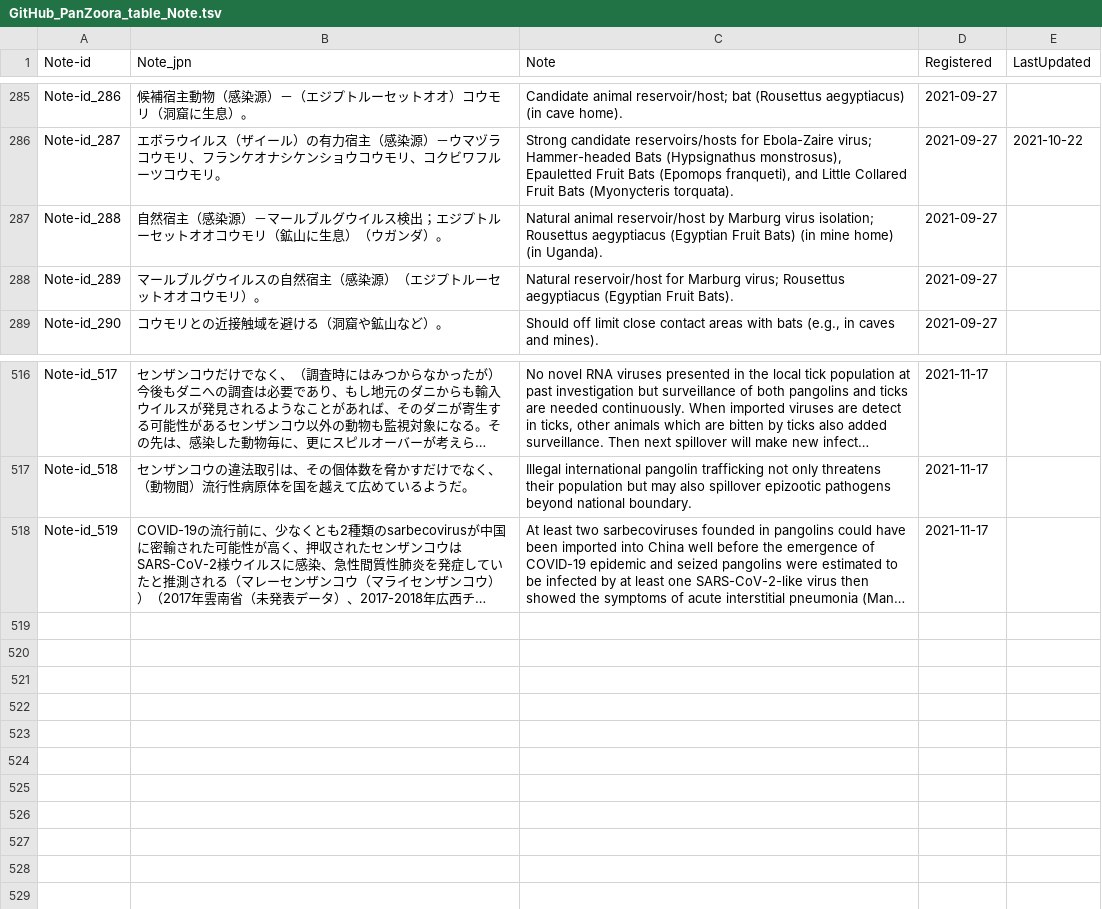
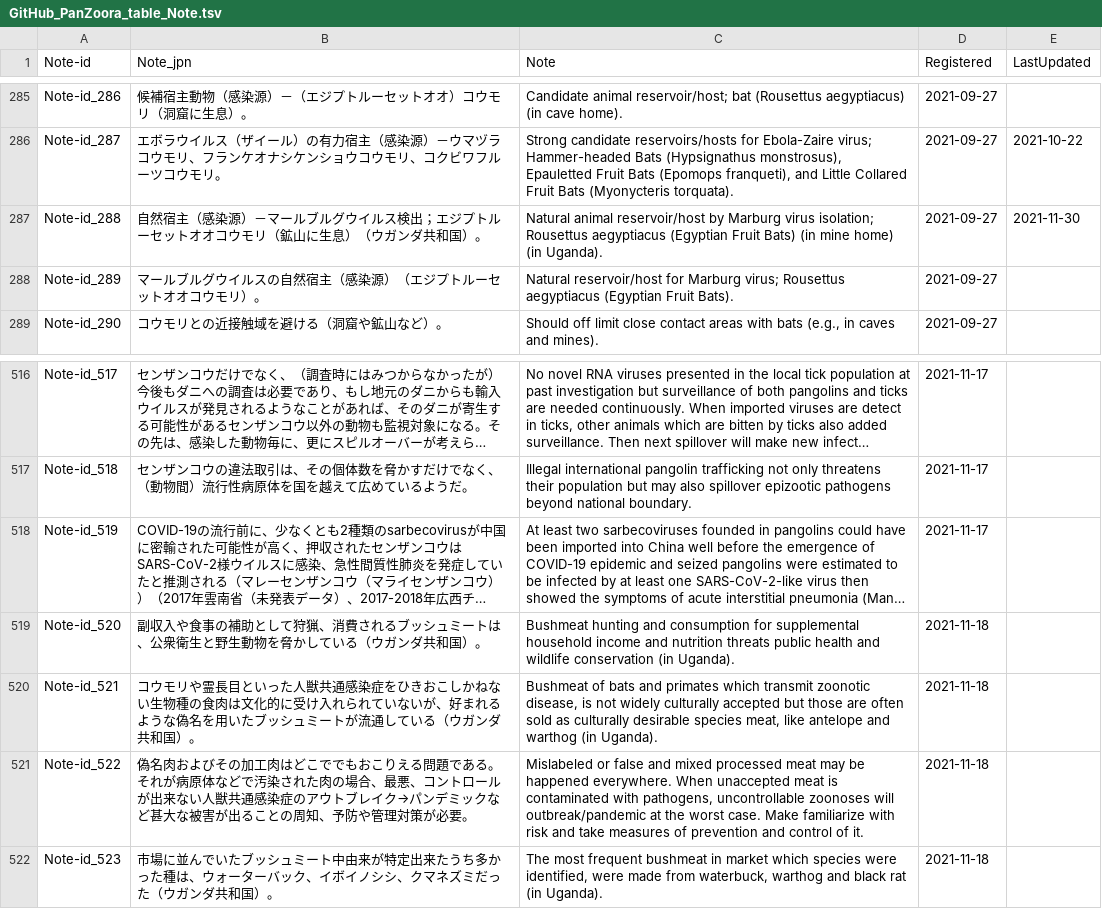
Before and after one commit to aiko-DBCLS/PanZoora, a TSV file: GitHub_PanZoora_table_Note.tsv, drawn as a sheet; only a part is shown, gaps mark what is left out; long unchanged cells end in …; the diff names each change by its address in the sheet, - before the commit and + after, or states it on an @@ line.

```diff
--- a/GitHub_PanZoora_table_Note.tsv
+++ b/GitHub_PanZoora_table_Note.tsv
-B287 (Note_jpn): …ウガンダ）。
+B287 (Note_jpn): …ウガンダ共和国）。
-E287 (LastUpdated): (empty)
+E287 (LastUpdated): 2021-11-30
+row 519: Note-id_520 | 副収入や食事の補助として狩猟、消費されるブッシュミートは、公衆衛生と野生動物を脅かしている（ウガンダ共和国）。 | Bushmeat hunting and consumption for supplemental household income and nutrition threats public health and wildlife conservation (in Uganda). | 2021-11-18
+row 520: Note-id_521 | コウモリや霊長目といった人獣共通感染症をひきおこしかねない生物種の食肉は文化的に受け入れられていないが、好まれるような偽名を用いたブッシュミートが流通している（ウガンダ共和国）。 | Bushmeat of bats and primates which transmit zoonotic disease, is not widely culturally accepted but those are often sold as culturally desirable species meat, like antelope and warthog (in Uganda). | 2021-11-18
+row 521: Note-id_522 | 偽名肉およびその加工肉はどこででもおこりえる問題である。それが病原体などで汚染された肉の場合、最悪、コントロールが出来ない人獣共通感染症のアウトブレイク→パンデミックなど甚大な被害が出ることの周知、予防や管理対策が必要。 | Mislabeled or false and mixed processed meat may be happened everywhere. When unaccepted meat is contaminated with pathogens, uncontrollable zoonoses will outbreak/pandemic at the worst case. Make familiarize with risk and take measures of prevention and control of it. | 2021-11-18
+row 522: Note-id_523 | 市場に並んでいたブッシュミート中由来が特定出来たうち多かった種は、ウォーターバック、イボイノシシ、クマネズミだった（ウガンダ共和国）。 | The most frequent bushmeat in market which species were identified, were made from waterbuck, warthog and black rat (in Uganda). | 2021-11-18
```
Also changed, not shown: GitHub_PanZoora_relateNote_and_lexis.tsv, GitHub_PanZoora_table_DicID.tsv, 8 other files.
